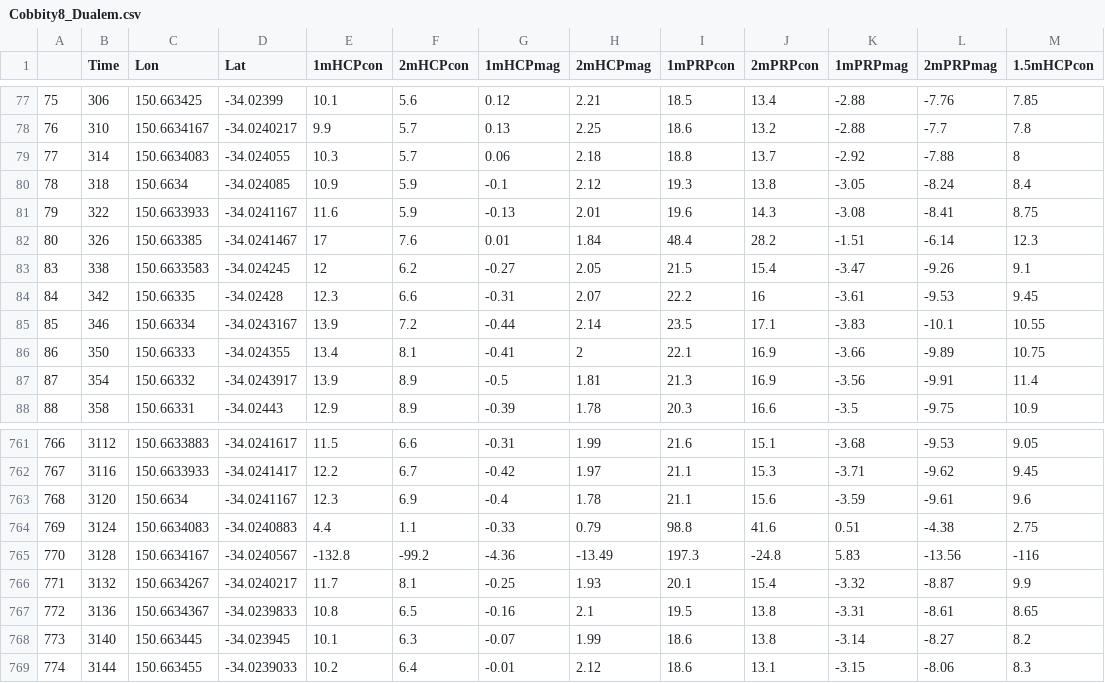
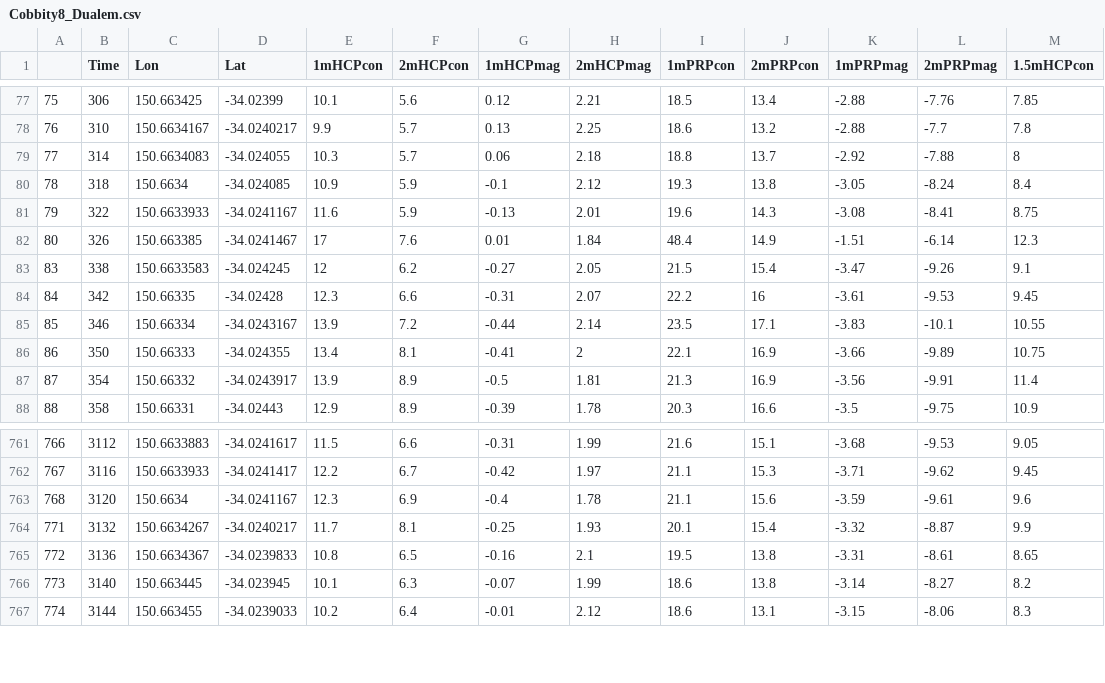
Before and after one commit to KipCrossing/EMI_Field, a CSV file: Cobbity8/DualEM/Cobbity8_Dualem.csv, drawn as a sheet; only a part is shown, gaps mark what is left out.

```diff
--- a/Cobbity8/DualEM/Cobbity8_Dualem.csv
+++ b/Cobbity8/DualEM/Cobbity8_Dualem.csv
@@ -81,3 +81,3 @@
 79,322,150.6633933,-34.0241167,11.6,5.9,-0.13,2.01,19.6,14.3,-3.08,-8.41,8.75
-80,326,150.663385,-34.0241467,17,7.6,0.01,1.84,48.4,28.2,-1.51,-6.14,12.3
+80,326,150.663385,-34.0241467,17,7.6,0.01,1.84,48.4,14.9,-1.51,-6.14,12.3
 83,338,150.6633583,-34.024245,12,6.2,-0.27,2.05,21.5,15.4,-3.47,-9.26,9.1
@@ -763,4 +763,2 @@
 768,3120,150.6634,-34.0241167,12.3,6.9,-0.4,1.78,21.1,15.6,-3.59,-9.61,9.6
-769,3124,150.6634083,-34.0240883,4.4,1.1,-0.33,0.79,98.8,41.6,0.51,-4.38,2.75
-770,3128,150.6634167,-34.0240567,-132.8,-99.2,-4.36,-13.49,197.3,-24.8,5.83,-13.56,-116
 771,3132,150.6634267,-34.0240217,11.7,8.1,-0.25,1.93,20.1,15.4,-3.32,-8.87,9.9
```
Also changed, not shown: 14 other files.
